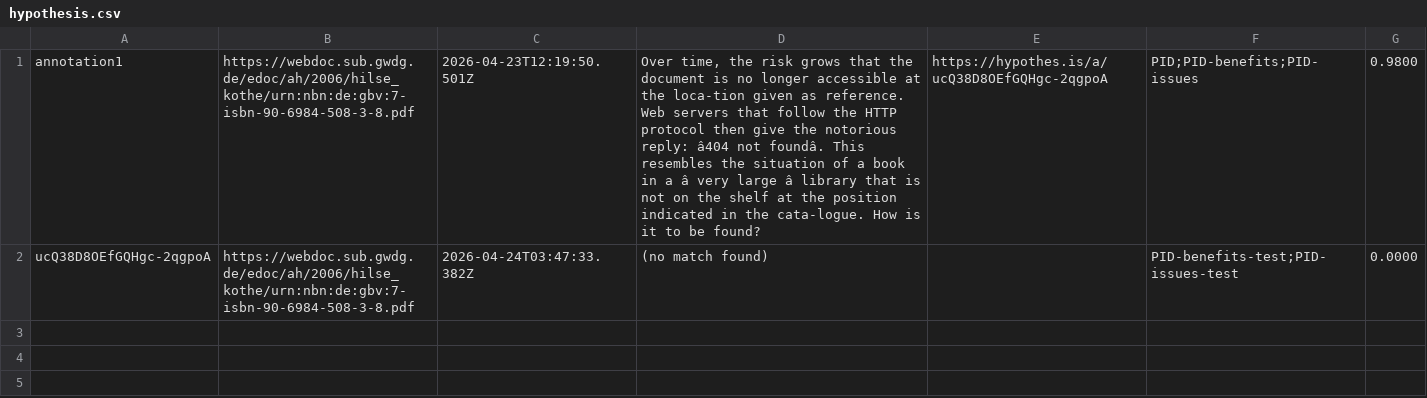
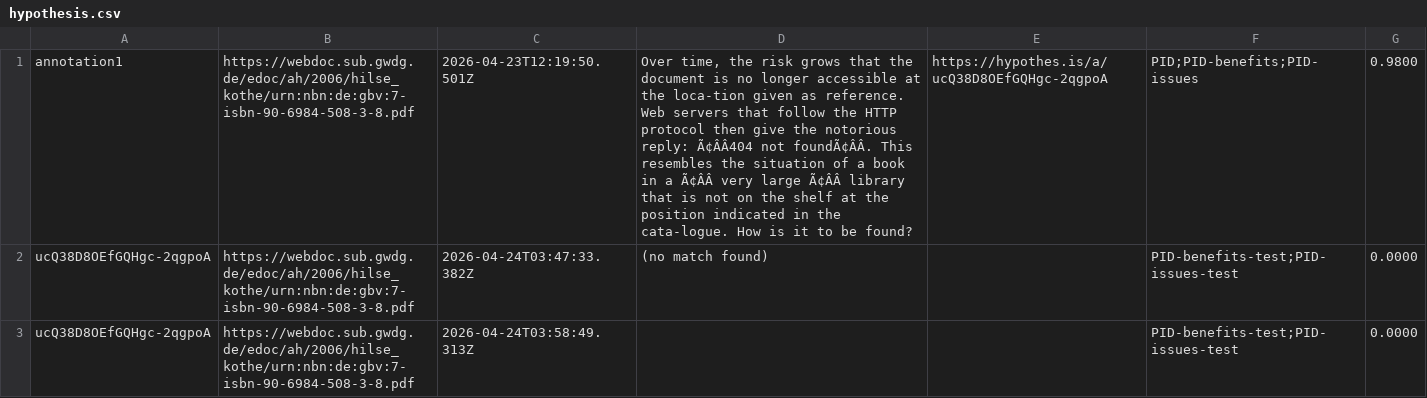
Before and after one commit to wimhugo/annotation, a CSV file: logs/hypothesis.csv, drawn as a sheet; the diff names each change by its address in the sheet, - before the commit and + after, or states it on an @@ line.

Commit message:
Add annotation log for run: annotation test

```diff
--- a/logs/hypothesis.csv
+++ b/logs/hypothesis.csv
-D1: …notorious reply: â404 not foundâ. This resembles the situation of a book in a â very large â library that…
+D1: …notorious reply: Ã¢ÂÂ404 not foundÃ¢ÂÂ. This resembles the situation of a book in a Ã¢ÂÂ very large Ã¢ÂÂ library that…
+row 3: ucQ38D8OEfGQHgc-2qgpoA | https://webdoc.sub.gwdg.de/edoc/ah/2006/hilse_kothe/urn:nbn:de:gbv:7-isbn-90-6984-508-3-8.pdf | 2026-04-24T03:58:49.313Z |  |  | PID-benefits-test;PID-issues-test | 0.0000
```
